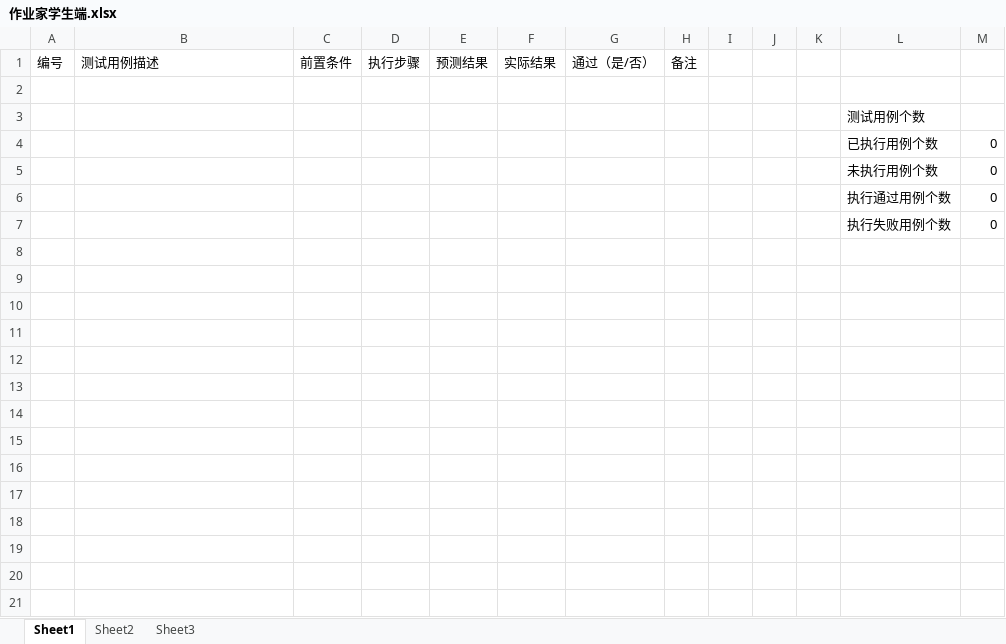
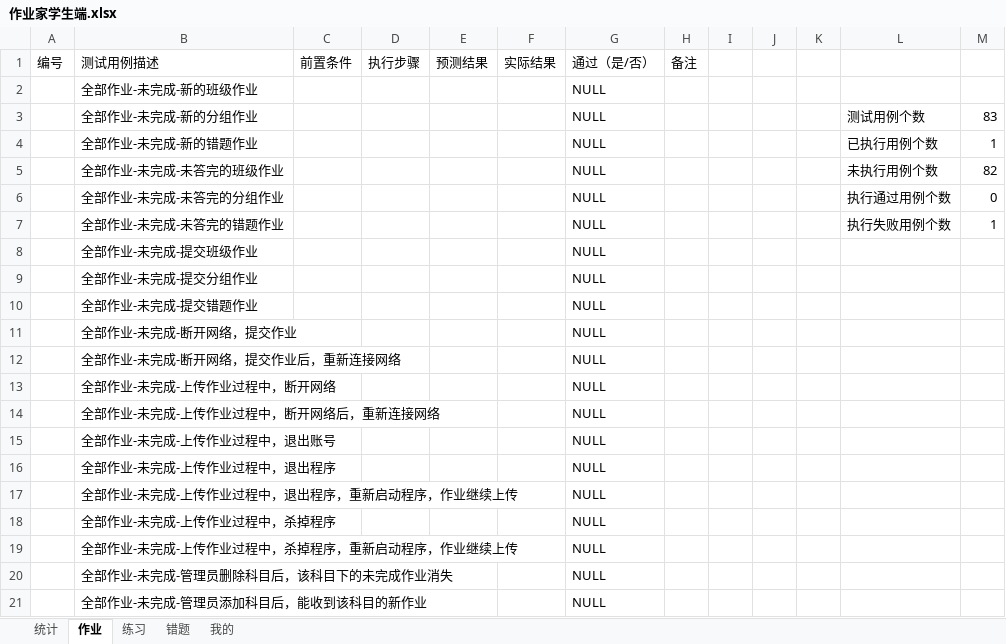
Before and after one commit to jinzhouluo/Script, an Excel workbook: ZYJ-Client TestCase/作业家学生端.xlsx, sheet 作业, drawn as a sheet; only a part is shown; values as stored, in another font and other column widths than the file's, no borders; conditional formats not drawn; removed rows and columns are numbered as before the commit, all else as after; the diff covers the shown part only; the diff names each change by its address in the sheet, - before the commit and + after, or states it on an @@ line.

```diff
--- a/ZYJ-Client TestCase/作业家学生端.xlsx (sheet 作业)
+++ b/ZYJ-Client TestCase/作业家学生端.xlsx (sheet 作业)
-sheet tab: Sheet1
+sheet tab: 作业
-sheet tab: Sheet2
+sheet tab: 练习
-sheet tab: Sheet3
+sheet tab: 错题
+sheet tab: 统计
+sheet tab: 我的
-row 2: (empty)
+row 2:  | 全部作业-未完成-新的班级作业 |  |  |  |  | NULL
-row 3:  |  |  |  |  |  |  |  |  |  |  | 测试用例个数
-row 4:  |  |  |  |  |  |  |  |  |  |  | 已执行用例个数 | 0
-row 5:  |  |  |  |  |  |  |  |  |  |  | 未执行用例个数 | 0
-row 6:  |  |  |  |  |  |  |  |  |  |  | 执行通过用例个数 | 0
-row 7:  |  |  |  |  |  |  |  |  |  |  | 执行失败用例个数 | 0
+row 3:  | 全部作业-未完成-新的分组作业 |  |  |  |  | NULL |  |  |  |  | 测试用例个数 | 83
+row 4:  | 全部作业-未完成-新的错题作业 |  |  |  |  | NULL |  |  |  |  | 已执行用例个数 | 1
+row 5:  | 全部作业-未完成-未答完的班级作业 |  |  |  |  | NULL |  |  |  |  | 未执行用例个数 | 82
+row 6:  | 全部作业-未完成-未答完的分组作业 |  |  |  |  | NULL |  |  |  |  | 执行通过用例个数 | 0
+row 7:  | 全部作业-未完成-未答完的错题作业 |  |  |  |  | NULL |  |  |  |  | 执行失败用例个数 | 1
+row 8:  | 全部作业-未完成-提交班级作业 |  |  |  |  | NULL
+row 9:  | 全部作业-未完成-提交分组作业 |  |  |  |  | NULL
+row 10:  | 全部作业-未完成-提交错题作业 |  |  |  |  | NULL
+row 11:  | 全部作业-未完成-断开网络，提交作业 |  |  |  |  | NULL
+row 12:  | 全部作业-未完成-断开网络，提交作业后，重新连接网络 |  |  |  |  | NULL
+row 13:  | 全部作业-未完成-上传作业过程中，断开网络 |  |  |  |  | NULL
+row 14:  | 全部作业-未完成-上传作业过程中，断开网络后，重新连接网络 |  |  |  |  | NULL
+row 15:  | 全部作业-未完成-上传作业过程中，退出账号 |  |  |  |  | NULL
+row 16:  | 全部作业-未完成-上传作业过程中，退出程序 |  |  |  |  | NULL
+row 17:  | 全部作业-未完成-上传作业过程中，退出程序，重新启动程序，作业继续上传 |  |  |  |  | NULL
+row 18:  | 全部作业-未完成-上传作业过程中，杀掉程序 |  |  |  |  | NULL
+row 19:  | 全部作业-未完成-上传作业过程中，杀掉程序，重新启动程序，作业继续上传 |  |  |  |  | NULL
+row 20:  | 全部作业-未完成-管理员删除科目后，该科目下的未完成作业消失 |  |  |  |  | NULL
+row 21:  | 全部作业-未完成-管理员添加科目后，能收到该科目的新作业 |  |  |  |  | NULL
```
Also changed, not shown: 63 added rows elsewhere in this sheet, sheet 练习, sheet 错题.
